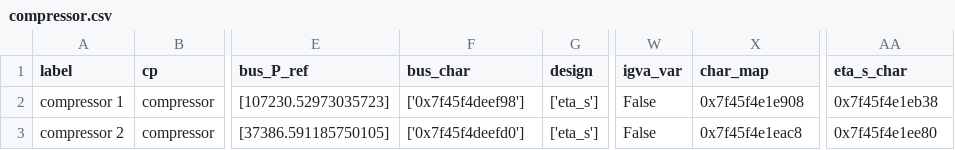
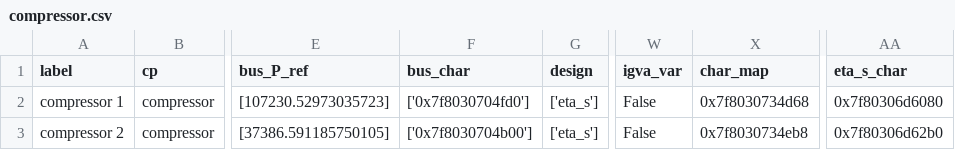
Before and after one commit to project-angus/IF_HeatSys_GeoStorage, a CSV file: BHES/powerplant/hp_discharge/comps/compressor.csv, drawn as a sheet; only a part is shown, gaps mark what is left out; the diff names each change by its address in the sheet, - before the commit and + after, or states it on an @@ line.

```diff
--- a/BHES/powerplant/hp_discharge/comps/compressor.csv
+++ b/BHES/powerplant/hp_discharge/comps/compressor.csv
-F2 (bus_char): ['0x7f45f4deef98']
+F2 (bus_char): ['0x7f8030704fd0']
-X2 (char_map): 0x7f45f4e1e908
+X2 (char_map): 0x7f8030734d68
-AA2 (eta_s_char): 0x7f45f4e1eb38
+AA2 (eta_s_char): 0x7f80306d6080
-F3 (bus_char): ['0x7f45f4deefd0']
+F3 (bus_char): ['0x7f8030704b00']
-X3 (char_map): 0x7f45f4e1eac8
+X3 (char_map): 0x7f8030734eb8
-AA3 (eta_s_char): 0x7f45f4e1ee80
+AA3 (eta_s_char): 0x7f80306d62b0
```
Also changed, not shown: BHES/powerplant/hp_discharge/comps/char_line.csv, BHES/powerplant/hp_discharge/comps/char_map.csv, 7 other files.
